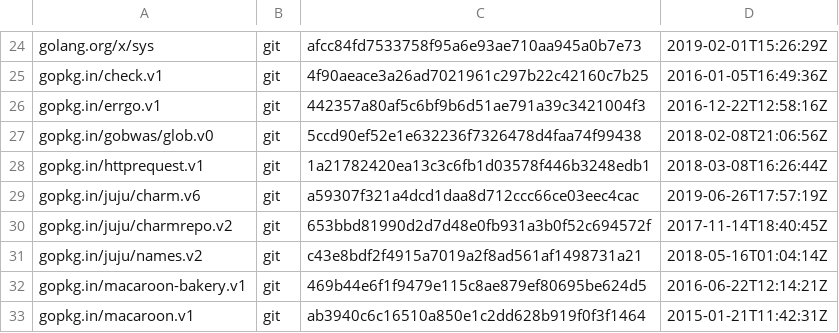
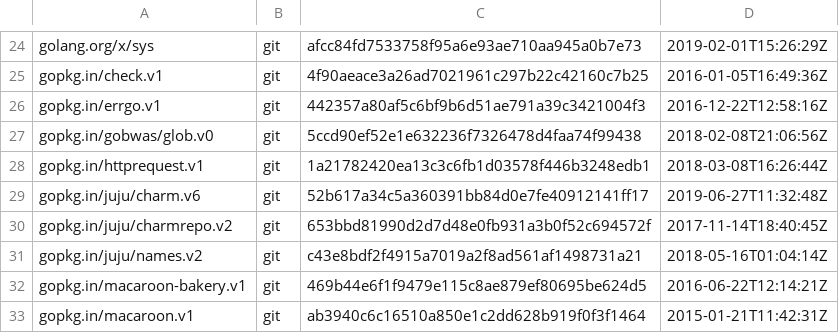
Before and after one commit to juju/bundlechanges, a TSV file: dependencies.tsv, drawn as a sheet; only a part is shown, gaps mark what is left out.

```diff
--- a/dependencies.tsv
+++ b/dependencies.tsv
@@ -28,3 +28,3 @@ gopkg.in/gobwas/glob.v0	git	5ccd90ef52e1e632236f7326478d4faa74f99438	2018-02-08T
 gopkg.in/httprequest.v1	git	1a21782420ea13c3c6fb1d03578f446b3248edb1	2018-03-08T16:26:44Z
-gopkg.in/juju/charm.v6	git	a59307f321a4dcd1daa8d712ccc66ce03eec4cac	2019-06-26T17:57:19Z
+gopkg.in/juju/charm.v6	git	52b617a34c5a360391bb84d0e7fe40912141ff17	2019-06-27T11:32:48Z
 gopkg.in/juju/charmrepo.v2	git	653bbd81990d2d7d48e0fb931a3b0f52c694572f	2017-11-14T18:40:45Z
```
Also changed, not shown: 1 other file.
